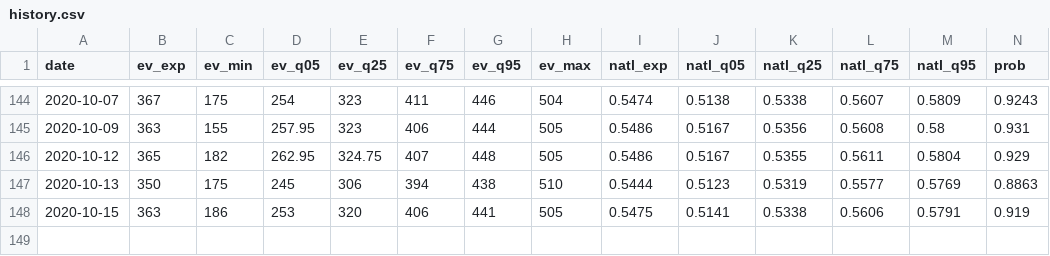
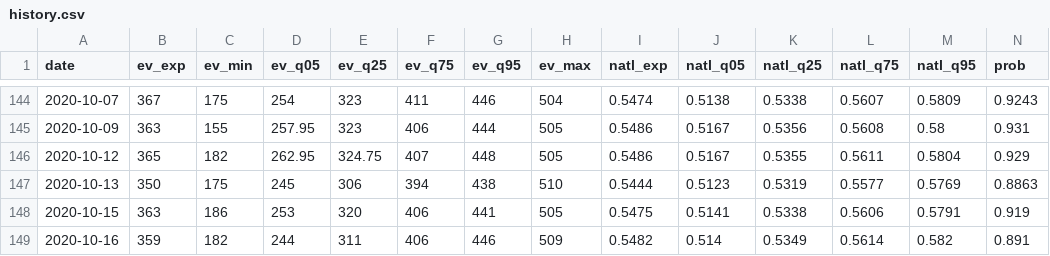
Before and after one commit to CoryMcCartan/president, a CSV file: docs/history.csv, drawn as a sheet; only a part is shown, gaps mark what is left out; rows hold the shown columns only; the diff names each change by its address in the sheet, - before the commit and + after, or states it on an @@ line.

```diff
--- a/docs/history.csv
+++ b/docs/history.csv
+row 149: 2020-10-16 | 359 | 182 | 244 | 311 | 406 | 446 | 509 | 0.5482 | 0.514 | 0.5349 | 0.5614 | 0.582 | 0.891
```
Also changed, not shown: docs/state_history.csv, 3 other files.
